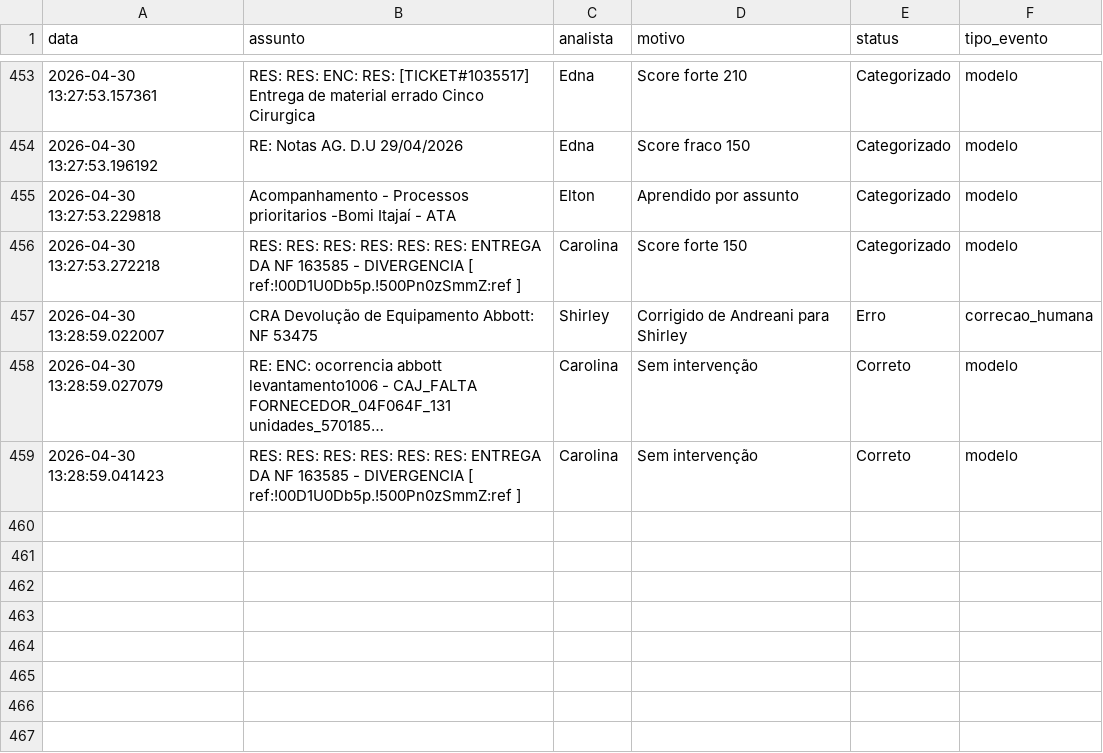
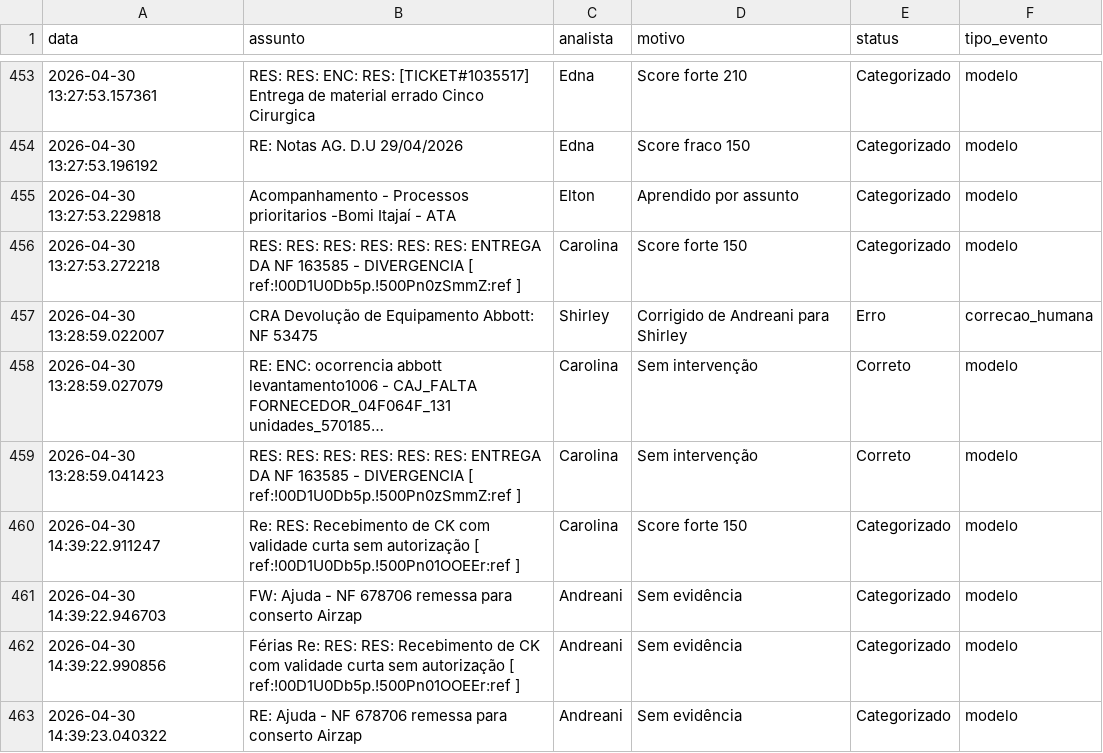
Before and after one commit to LeozeraOwned/dashboard-emails, a CSV file: log_emails.csv, drawn as a sheet; only a part is shown, gaps mark what is left out; long unchanged cells end in ….

Commit message:
Atualização automática log_emails.csv

```diff
--- a/log_emails.csv
+++ b/log_emails.csv
@@ -459 +459,5 @@ data;assunto;analista;motivo;status;tipo_evento
 2026-04-30 13:28:59.041423;RES: RES: RES: RES: RES: RES: ENTREGA DA NF 163585  - DIVERGENCIA    [ ref:!00D1U0Db5p.!500Pn0zSmmZ:ref ];Carolina;Sem intervenção;Correto;modelo
+2026-04-30 14:39:22.911247;Re: RES: Recebimento de CK com validade curta sem autorização [ ref:!00D1U0Db5p.!500Pn01OOEEr:ref ];Carolina;Score forte 150;Categorizado;modelo
+2026-04-30 14:39:22.946703;FW: Ajuda - NF 678706 remessa para conserto Airzap;Andreani;Sem evidência;Categorizado;modelo
+2026-04-30 14:39:22.990856;Férias Re: RES: RES: Recebimento de CK com validade curta sem autorização [ ref:!00D1U0Db5p.!500Pn01OOEEr:ref ];Andreani;Sem evidência;Categorizado;modelo
+2026-04-30 14:39:23.040322;RE: Ajuda - NF 678706 remessa para conserto Airzap;Andreani;Sem evidência;Categorizado;modelo
```
